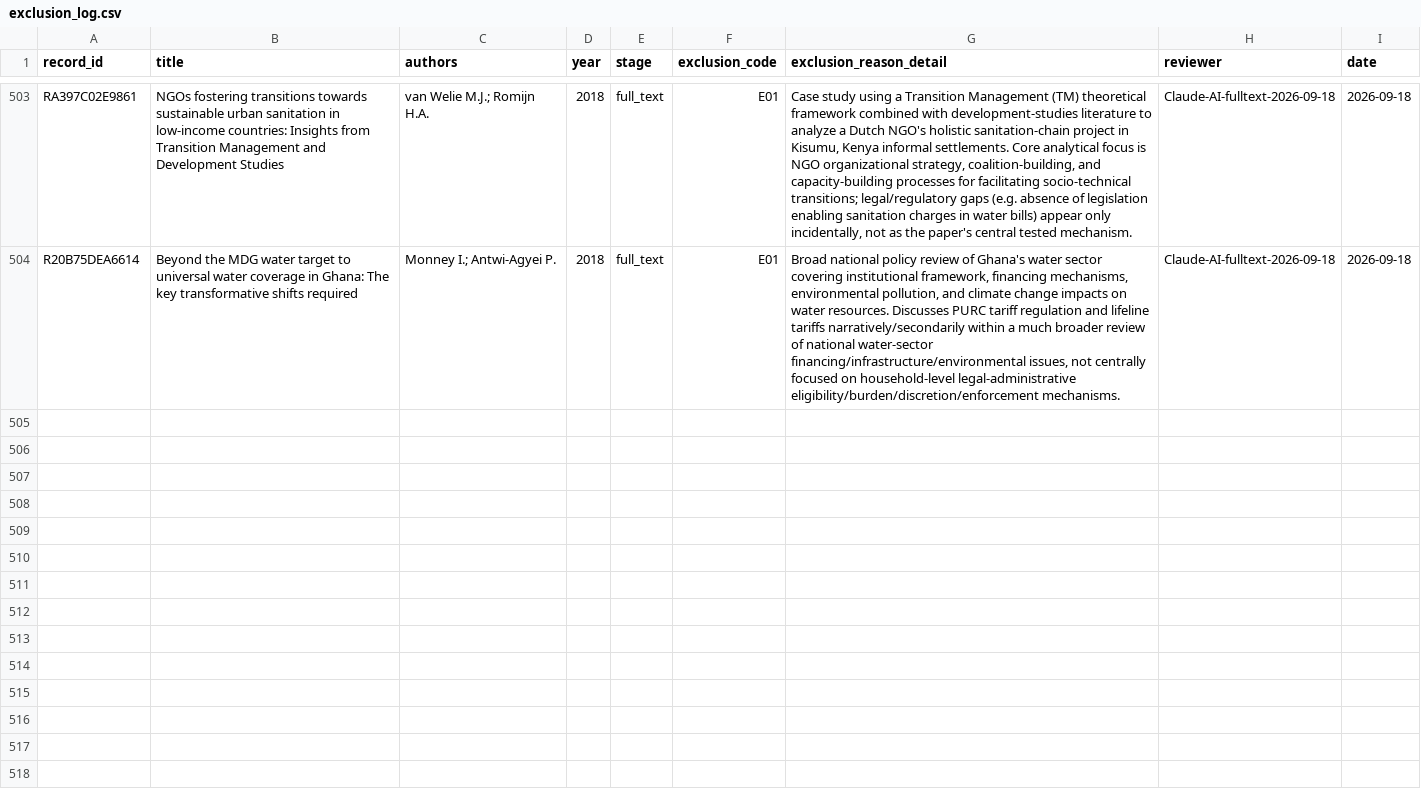
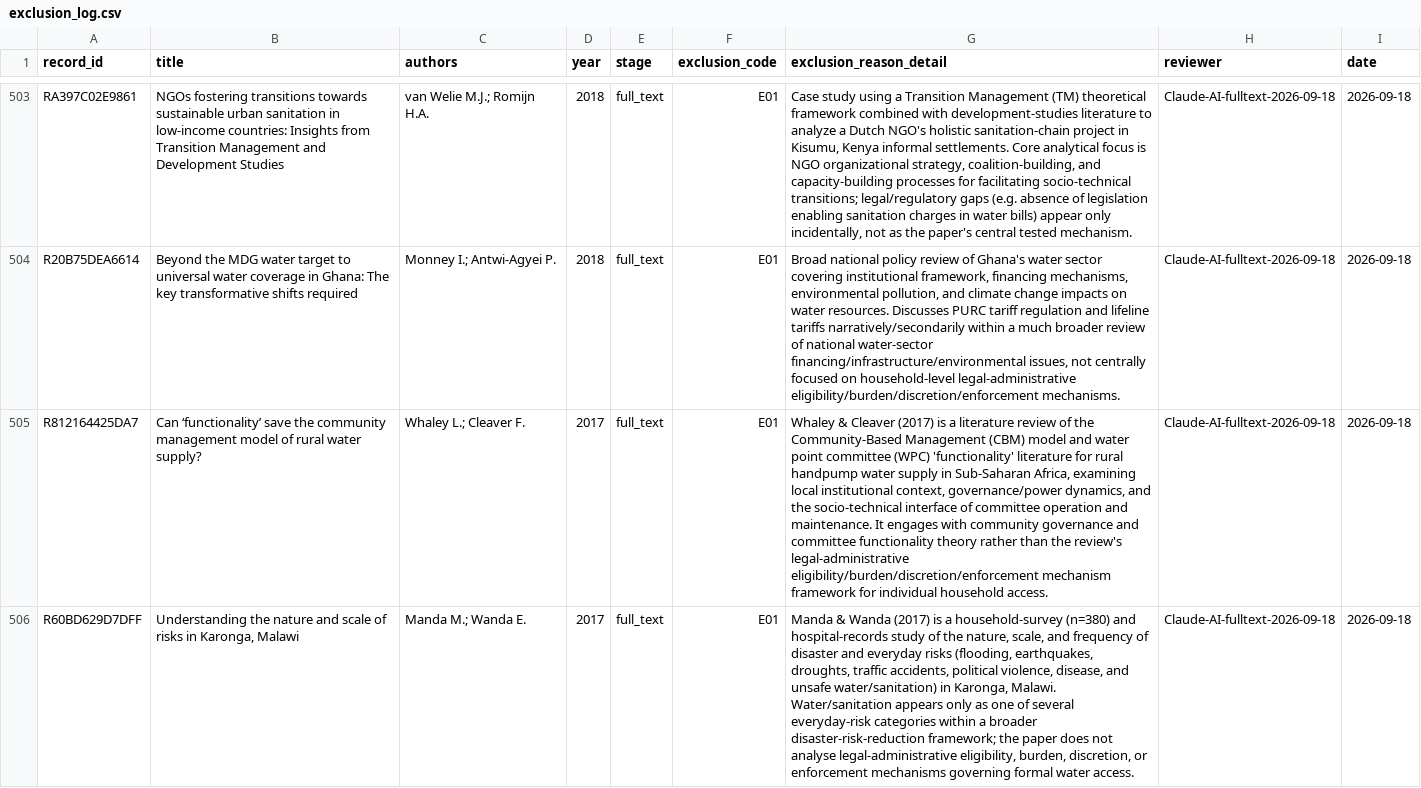
Before and after one commit to jrklaus8/water-law-dataset, a CSV file: legal-last-mile-systematic-review/02_screening/exclusion_log/exclusion_log.csv, drawn as a sheet; only a part is shown, gaps mark what is left out; the diff covers the shown part only; the diff names each change by its address in the sheet, - before the commit and + after, or states it on an @@ line.

```diff
--- a/legal-last-mile-systematic-review/02_screening/exclusion_log/exclusion_log.csv
+++ b/legal-last-mile-systematic-review/02_screening/exclusion_log/exclusion_log.csv
+row 505: R812164425DA7 | Can ‘functionality’ save the community management model of rural water supply? | Whaley L.; Cleaver F. | 2017 | full_text | E01 | Whaley & Cleaver (2017) is a literature review of the Community-Based Management (CBM) model and water point committee (WPC) 'functionality' literature for rural handpump water supply in Sub-Saharan Africa, examining local institutional context, governance/power dynamics, and the socio-technical interface of committee operation and maintenance. It engages with community governance and committee functionality theory rather than the review's legal-administrative eligibility/burden/discretion/enforcement mechanism framework for individual household access. | Claude-AI-fulltext-2026-09-18 | 2026-09-18
+row 506: R60BD629D7DFF | Understanding the nature and scale of risks in Karonga, Malawi | Manda M.; Wanda E. | 2017 | full_text | E01 | Manda & Wanda (2017) is a household-survey (n=380) and hospital-records study of the nature, scale, and frequency of disaster and everyday risks (flooding, earthquakes, droughts, traffic accidents, political violence, disease, and unsafe water/sanitation) in Karonga, Malawi. Water/sanitation appears only as one of several everyday-risk categories within a broader disaster-risk-reduction framework; the paper does not analyse legal-administrative eligibility, burden, discretion, or enforcement mechanisms governing formal water access. | Claude-AI-fulltext-2026-09-18 | 2026-09-18
```
Also changed, not shown: 2 added rows elsewhere in this file, legal-last-mile-systematic-review/05_analysis/descriptive/evidence_map.csv, 8 other files.
